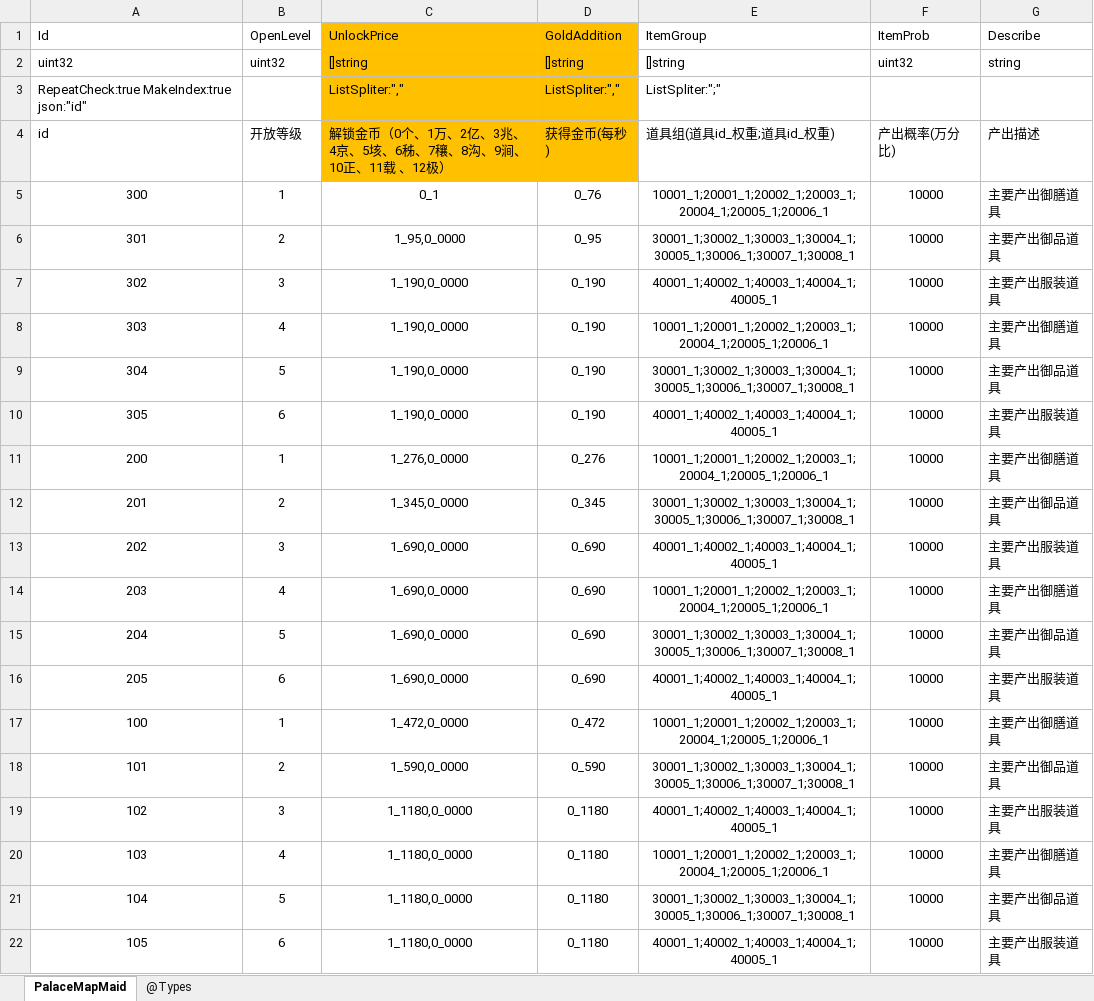
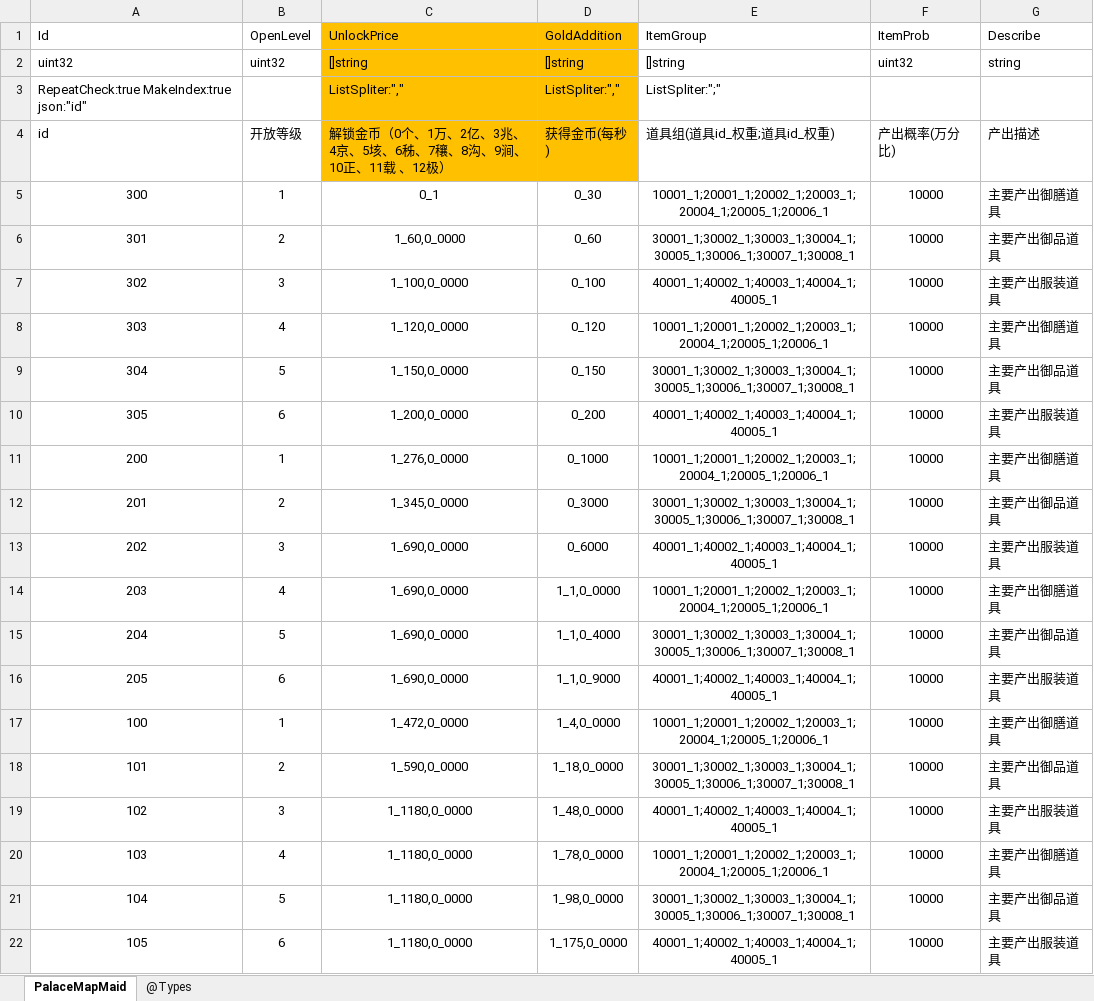
Before and after one commit to gaozhengshuang/familyfight, an Excel workbook: docs/excel/PalaceMapMaid.xlsx, sheet PalaceMapMaid, drawn as a sheet; values as stored, in another font and other column widths than the file's, no borders; the diff names each change by its address in the sheet, - before the commit and + after, or states it on an @@ line.

```diff
--- a/docs/excel/PalaceMapMaid.xlsx (sheet PalaceMapMaid)
+++ b/docs/excel/PalaceMapMaid.xlsx (sheet PalaceMapMaid)
-D5 (GoldAddition): 0_76
+D5 (GoldAddition): 0_30
-C6 (UnlockPrice): 1_95,0_0000
+C6 (UnlockPrice): 1_60,0_0000
-D6 (GoldAddition): 0_95
+D6 (GoldAddition): 0_60
-C7 (UnlockPrice): 1_190,0_0000
+C7 (UnlockPrice): 1_100,0_0000
-D7 (GoldAddition): 0_190
+D7 (GoldAddition): 0_100
-C8 (UnlockPrice): 1_190,0_0000
+C8 (UnlockPrice): 1_120,0_0000
-D8 (GoldAddition): 0_190
+D8 (GoldAddition): 0_120
-C9 (UnlockPrice): 1_190,0_0000
+C9 (UnlockPrice): 1_150,0_0000
-D9 (GoldAddition): 0_190
+D9 (GoldAddition): 0_150
-C10 (UnlockPrice): 1_190,0_0000
+C10 (UnlockPrice): 1_200,0_0000
-D10 (GoldAddition): 0_190
+D10 (GoldAddition): 0_200
-D11 (GoldAddition): 0_276
+D11 (GoldAddition): 0_1000
-D12 (GoldAddition): 0_345
+D12 (GoldAddition): 0_3000
-D13 (GoldAddition): 0_690
+D13 (GoldAddition): 0_6000
-D14 (GoldAddition): 0_690
+D14 (GoldAddition): 1_1,0_0000
-D15 (GoldAddition): 0_690
+D15 (GoldAddition): 1_1,0_4000
-D16 (GoldAddition): 0_690
+D16 (GoldAddition): 1_1,0_9000
-D17 (GoldAddition): 0_472
+D17 (GoldAddition): 1_4,0_0000
-D18 (GoldAddition): 0_590
+D18 (GoldAddition): 1_18,0_0000
-D19 (GoldAddition): 0_1180
+D19 (GoldAddition): 1_48,0_0000
-D20 (GoldAddition): 0_1180
+D20 (GoldAddition): 1_78,0_0000
-D21 (GoldAddition): 0_1180
+D21 (GoldAddition): 1_98,0_0000
-D22 (GoldAddition): 0_1180
+D22 (GoldAddition): 1_175,0_0000
```
Also changed, not shown: docs/excel/Guide.xlsx.
